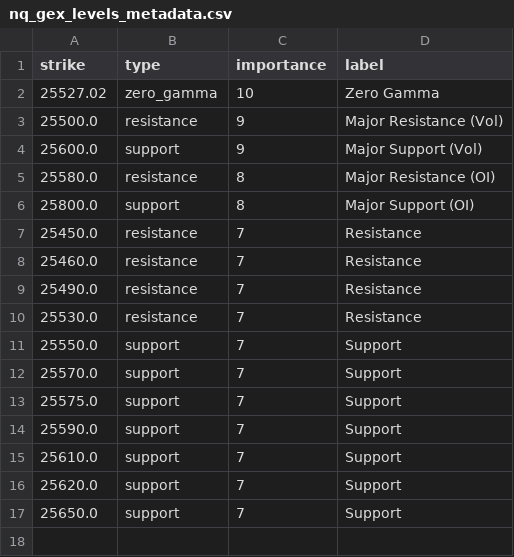
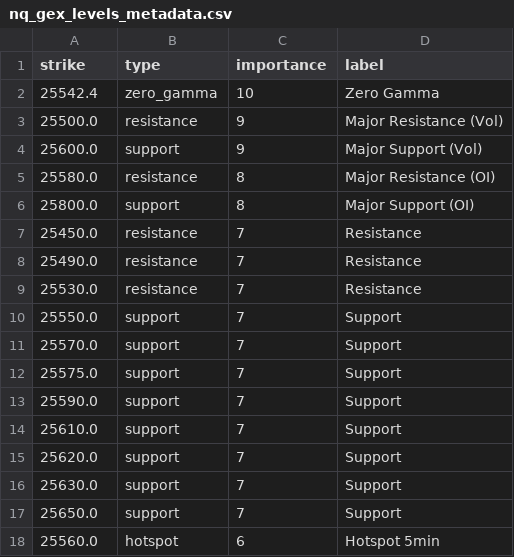
Before and after one commit to enzocosson/seed_enzocosson_gex, a CSV file: nq_gex_levels_metadata.csv, drawn as a sheet.

```diff
--- a/nq_gex_levels_metadata.csv
+++ b/nq_gex_levels_metadata.csv
@@ -1,3 +1,3 @@
 strike,type,importance,label
-25527.02,zero_gamma,10,Zero Gamma
+25542.4,zero_gamma,10,Zero Gamma
 25500.0,resistance,9,Major Resistance (Vol)
@@ -7,3 +7,2 @@ strike,type,importance,label
 25450.0,resistance,7,Resistance
-25460.0,resistance,7,Resistance
 25490.0,resistance,7,Resistance
@@ -16,2 +15,4 @@ strike,type,importance,label
 25620.0,support,7,Support
+25630.0,support,7,Support
 25650.0,support,7,Support
+25560.0,hotspot,6,Hotspot 5min
```
Also changed, not shown: es_gex_levels.csv, es_gex_levels_metadata.csv, 2 other files.
